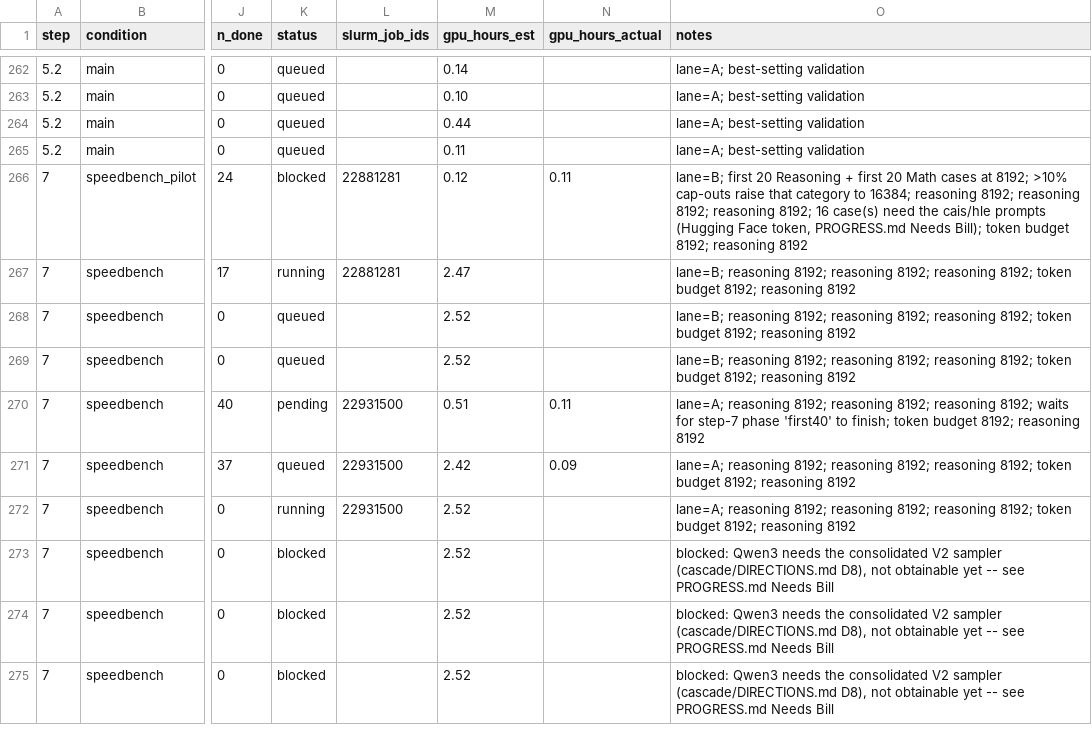
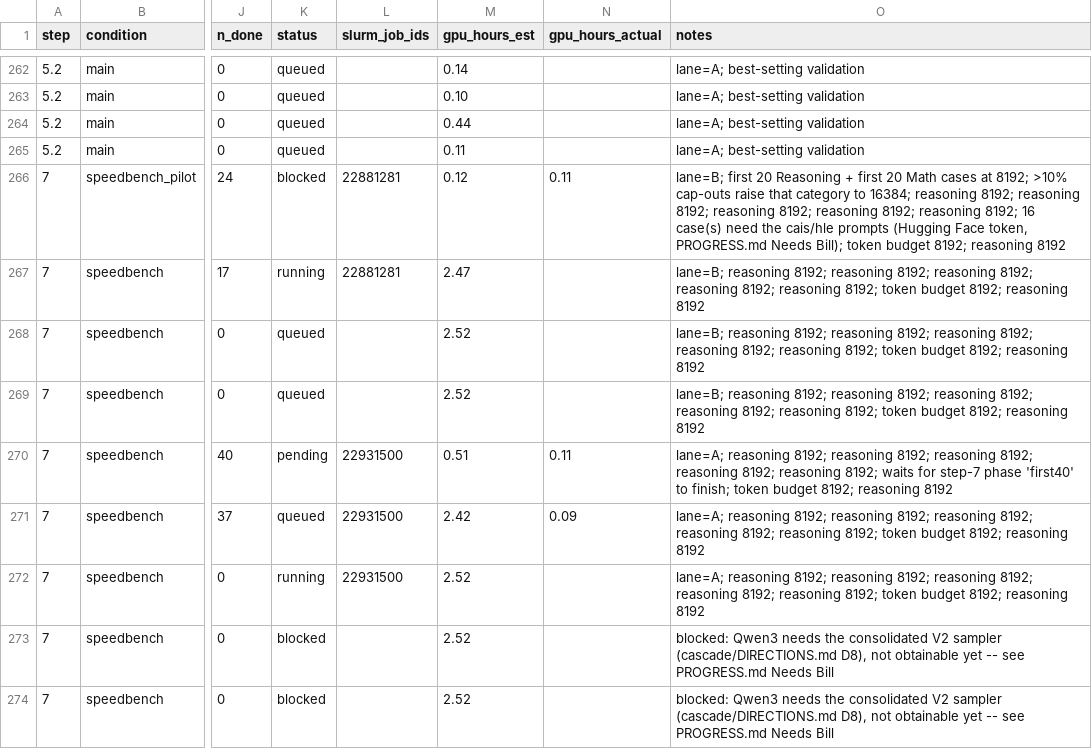
Before and after one commit to billxby/lossy-token-eff, a CSV file: campaign/addendum/manifest.csv, drawn as a sheet; only a part is shown, gaps mark what is left out; the shorter side is filled out with more unchanged rows; the diff names each change by its address in the sheet, - before the commit and + after, or states it on an @@ line.

```diff
--- a/campaign/addendum/manifest.csv
+++ b/campaign/addendum/manifest.csv
-O266 (notes): …reasoning 8192; 16 case(s)…
+O266 (notes): …reasoning 8192; reasoning 8192; reasoning 8192; 16 case(s)…
-O267:O269 (notes): …reasoning 8192; token budget…
+O267:O269 (notes): …reasoning 8192; reasoning 8192; reasoning 8192; token budget…
-O270 (notes): …reasoning 8192; waits for…
+O270 (notes): …reasoning 8192; reasoning 8192; reasoning 8192; waits for…
-O271:O272 (notes): …reasoning 8192; token budget…
+O271:O272 (notes): …reasoning 8192; reasoning 8192; reasoning 8192; token budget…
```
Also changed, not shown: 2 other files.
